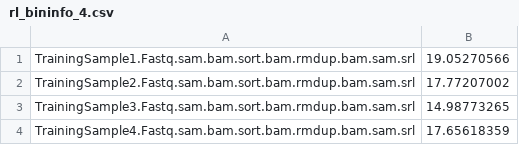
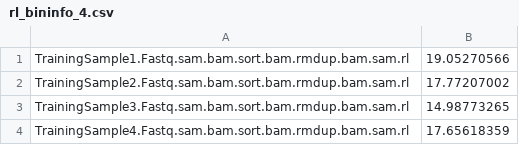
Before and after one commit to TheragenGenomecare/GenomomFF, a CSV file: training/RL/rl_bininfo_4.csv, drawn as a sheet.

```diff
--- a/training/RL/rl_bininfo_4.csv
+++ b/training/RL/rl_bininfo_4.csv
@@ -1,4 +1,4 @@
-TrainingSample1.Fastq.sam.bam.sort.bam.rmdup.bam.sam.srl,19.05270566
-TrainingSample2.Fastq.sam.bam.sort.bam.rmdup.bam.sam.srl,17.77207002
-TrainingSample3.Fastq.sam.bam.sort.bam.rmdup.bam.sam.srl,14.98773265
-TrainingSample4.Fastq.sam.bam.sort.bam.rmdup.bam.sam.srl,17.65618359
+TrainingSample1.Fastq.sam.bam.sort.bam.rmdup.bam.sam.rl,19.05270566
+TrainingSample2.Fastq.sam.bam.sort.bam.rmdup.bam.sam.rl,17.77207002
+TrainingSample3.Fastq.sam.bam.sort.bam.rmdup.bam.sam.rl,14.98773265
+TrainingSample4.Fastq.sam.bam.sort.bam.rmdup.bam.sam.rl,17.65618359
```
Also changed, not shown: testing/Correlation_Result.csv, testing/rl_bininfo.csv, 33 other files.
